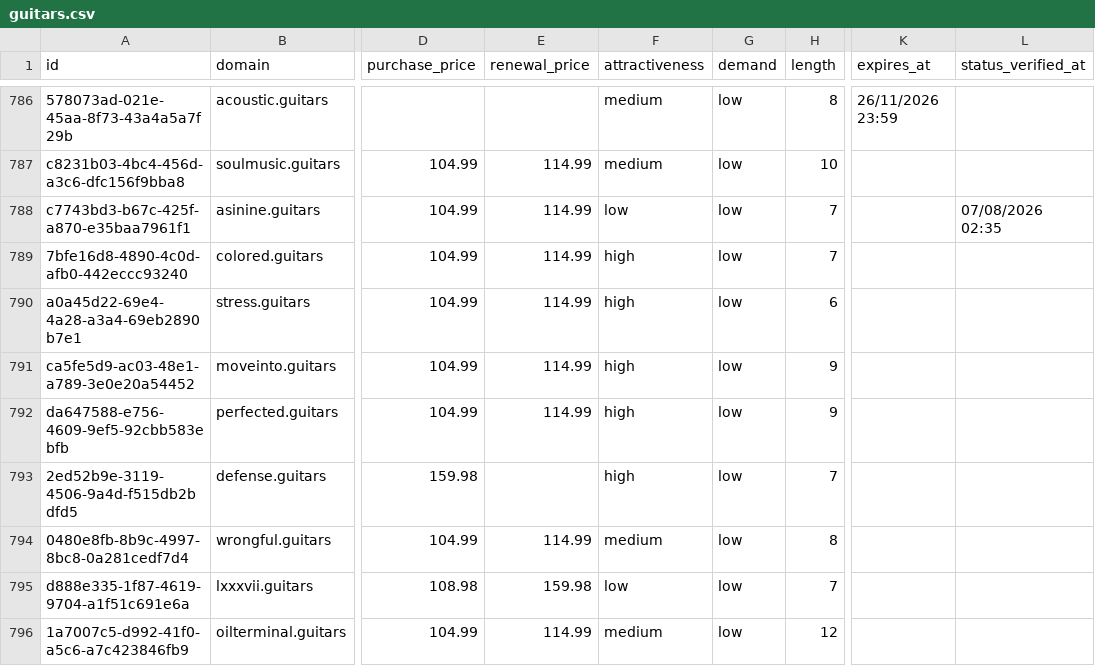
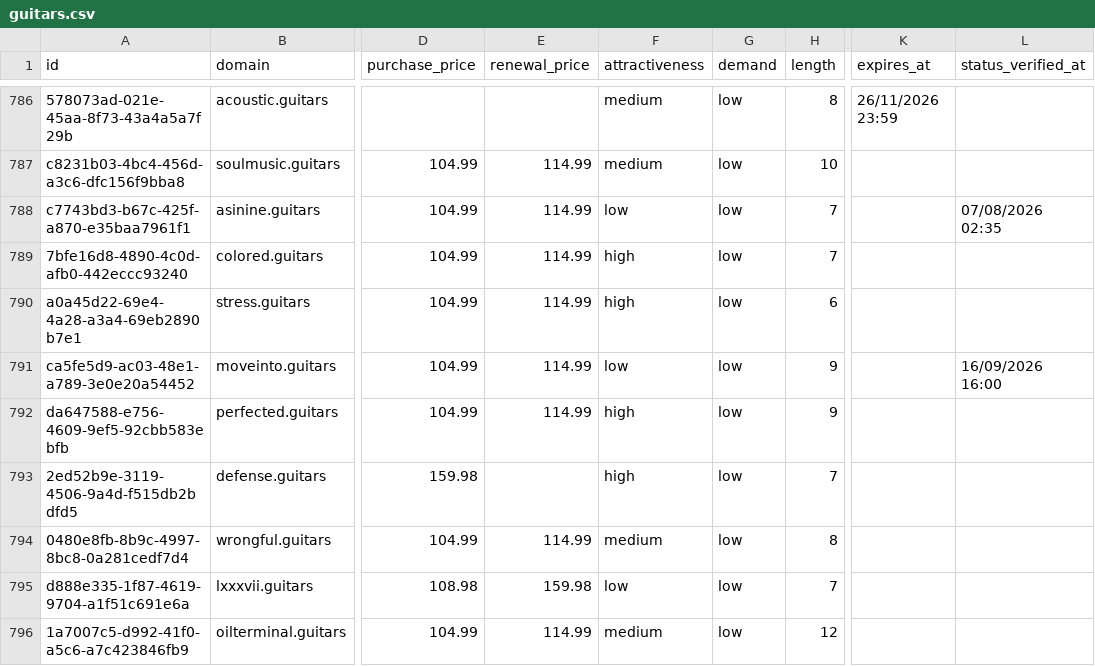
Before and after one commit to UniqueDomains/guitars-oneword-domains, a CSV file: guitars.csv, drawn as a sheet; only a part is shown, gaps mark what is left out; the diff names each change by its address in the sheet, - before the commit and + after, or states it on an @@ line.

Commit message:
Domains update

```diff
--- a/guitars.csv
+++ b/guitars.csv
-F791 (attractiveness): high
+F791 (attractiveness): low
-L791 (status_verified_at): (empty)
+L791 (status_verified_at): 16/09/2026 16:00
```
Also changed, not shown: 4 other files.
